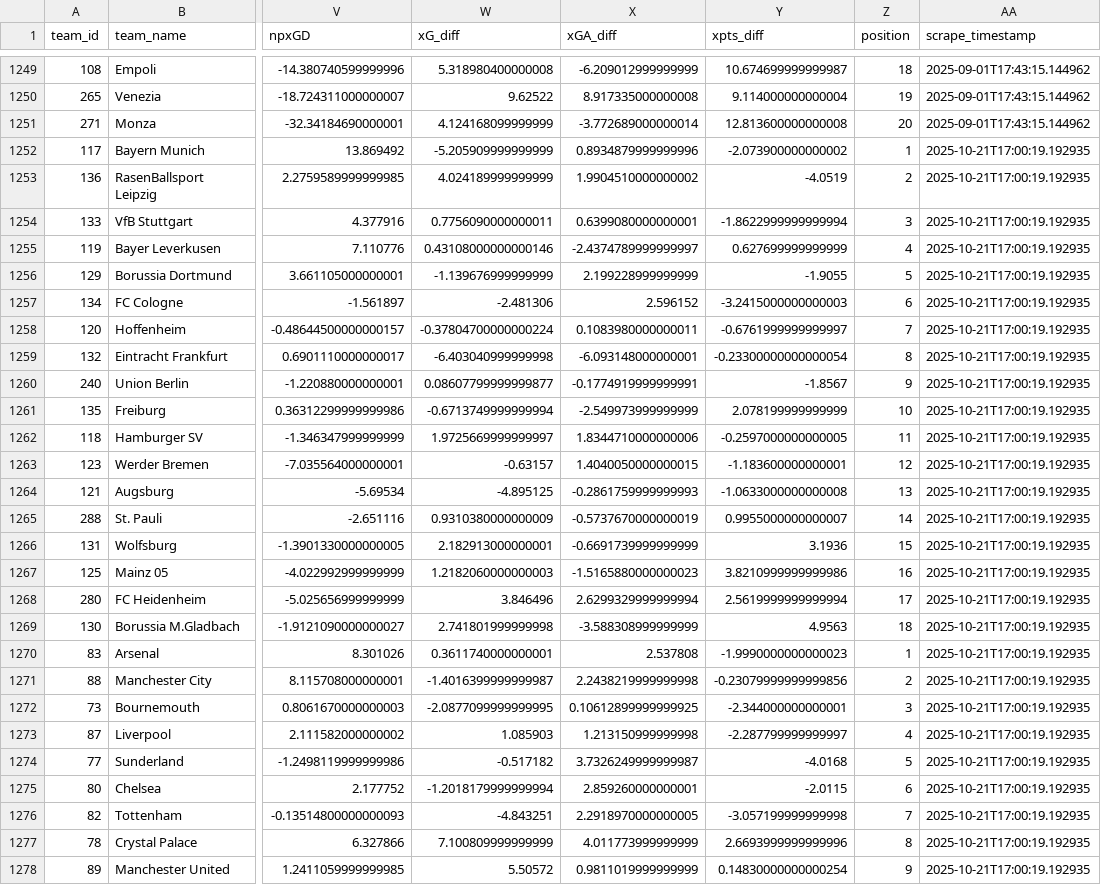
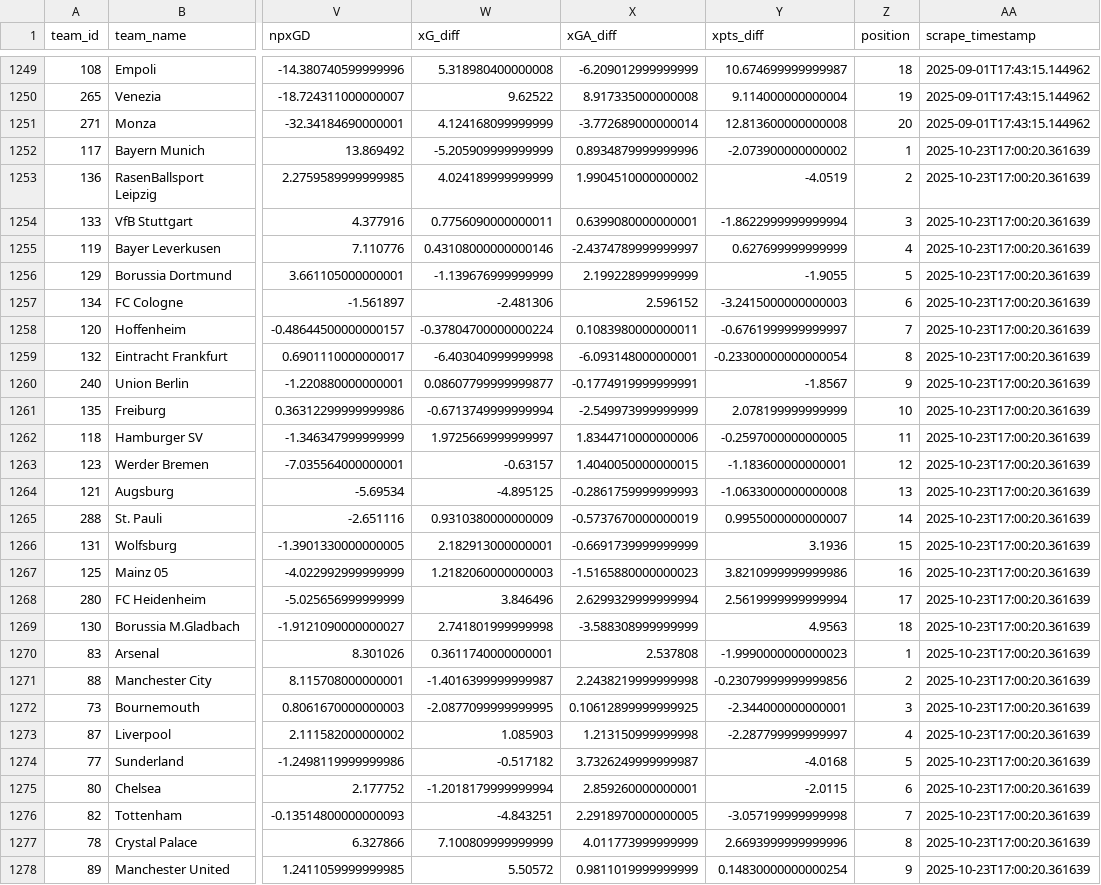
Before and after one commit to vibedatascience/understat_teams_aggregated, a CSV file: understat_teams_aggregated_2014_td.csv, drawn as a sheet; only a part is shown, gaps mark what is left out; the diff covers the shown part only; the diff names each change by its address in the sheet, - before the commit and + after, or states it on an @@ line.

```diff
--- a/understat_teams_aggregated_2014_td.csv
+++ b/understat_teams_aggregated_2014_td.csv
-AA1252:AA1278 (scrape_timestamp): 2025-10-21T17:00:19.192935
+AA1252:AA1278 (scrape_timestamp): 2025-10-23T17:00:20.361639
```
Also changed, not shown: 85 edited cells elsewhere in this file, understat_teams_aggregated_2025_latest.csv, 3 other files.
